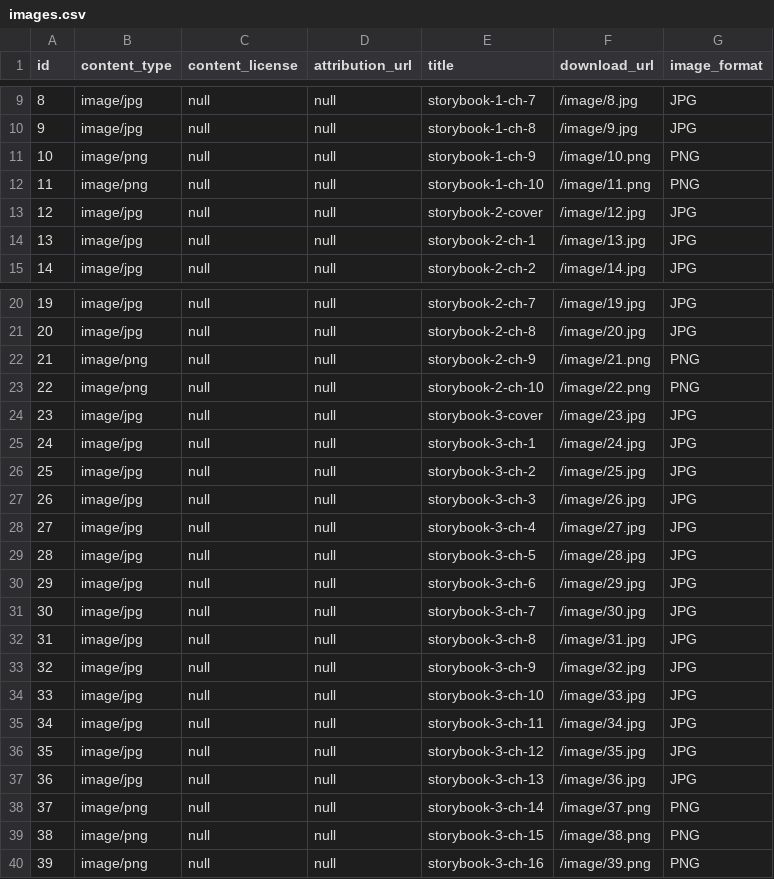
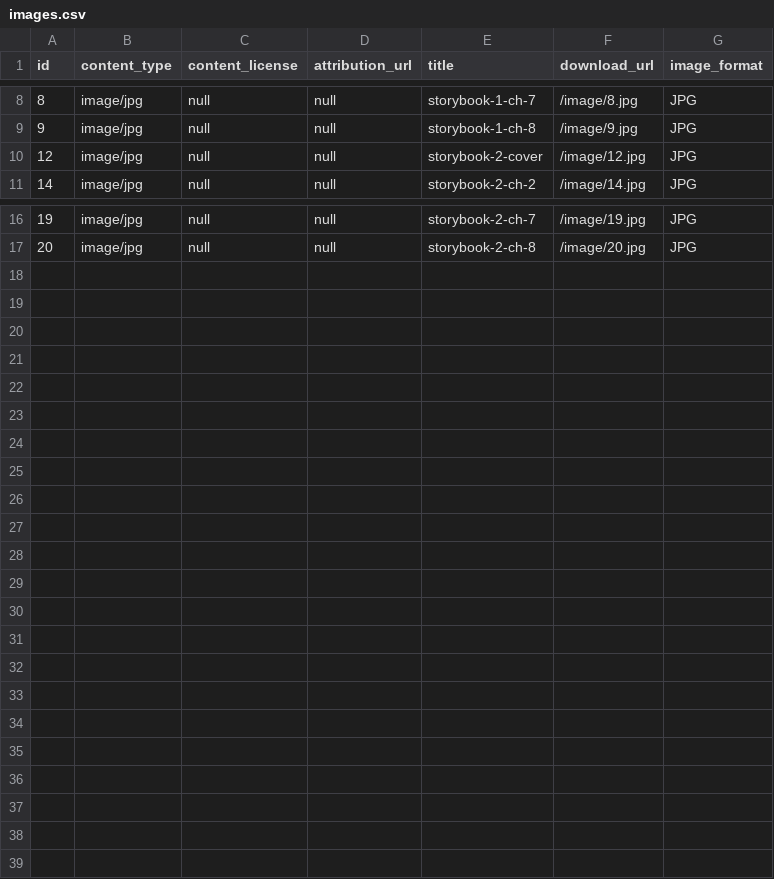
Before and after one commit to elimu-ai/webapp, a CSV file: src/main/resources/db/content_TEST/hin/images.csv, drawn as a sheet; only a part is shown, gaps mark what is left out; the diff covers the shown part only.

Commit message:
#743 Deleted unused images

```diff
--- a/src/main/resources/db/content_TEST/hin/images.csv
+++ b/src/main/resources/db/content_TEST/hin/images.csv
@@ -10,6 +9,3 @@ id,content_type,content_license,attribution_url,title,download_url,image_format
 9,image/jpg,null,"null","storybook-1-ch-8","/image/9.jpg",JPG
-10,image/png,null,"null","storybook-1-ch-9","/image/10.png",PNG
-11,image/png,null,"null","storybook-1-ch-10","/image/11.png",PNG
 12,image/jpg,null,"null","storybook-2-cover","/image/12.jpg",JPG
-13,image/jpg,null,"null","storybook-2-ch-1","/image/13.jpg",JPG
 14,image/jpg,null,"null","storybook-2-ch-2","/image/14.jpg",JPG
@@ -21,20 +17 @@ id,content_type,content_license,attribution_url,title,download_url,image_format
 20,image/jpg,null,"null","storybook-2-ch-8","/image/20.jpg",JPG
-21,image/png,null,"null","storybook-2-ch-9","/image/21.png",PNG
-22,image/png,null,"null","storybook-2-ch-10","/image/22.png",PNG
-23,image/jpg,null,"null","storybook-3-cover","/image/23.jpg",JPG
-24,image/jpg,null,"null","storybook-3-ch-1","/image/24.jpg",JPG
-25,image/jpg,null,"null","storybook-3-ch-2","/image/25.jpg",JPG
-26,image/jpg,null,"null","storybook-3-ch-3","/image/26.jpg",JPG
-27,image/jpg,null,"null","storybook-3-ch-4","/image/27.jpg",JPG
-28,image/jpg,null,"null","storybook-3-ch-5","/image/28.jpg",JPG
-29,image/jpg,null,"null","storybook-3-ch-6","/image/29.jpg",JPG
-30,image/jpg,null,"null","storybook-3-ch-7","/image/30.jpg",JPG
-31,image/jpg,null,"null","storybook-3-ch-8","/image/31.jpg",JPG
-32,image/jpg,null,"null","storybook-3-ch-9","/image/32.jpg",JPG
-33,image/jpg,null,"null","storybook-3-ch-10","/image/33.jpg",JPG
-34,image/jpg,null,"null","storybook-3-ch-11","/image/34.jpg",JPG
-35,image/jpg,null,"null","storybook-3-ch-12","/image/35.jpg",JPG
-36,image/jpg,null,"null","storybook-3-ch-13","/image/36.jpg",JPG
-37,image/png,null,"null","storybook-3-ch-14","/image/37.png",PNG
-38,image/png,null,"null","storybook-3-ch-15","/image/38.png",PNG
-39,image/png,null,"null","storybook-3-ch-16","/image/39.png",PNG
```
Also changed, not shown: 1 removed row elsewhere in this file, src/main/resources/db/content_TEST/hin/letters.csv, 1 other file.
